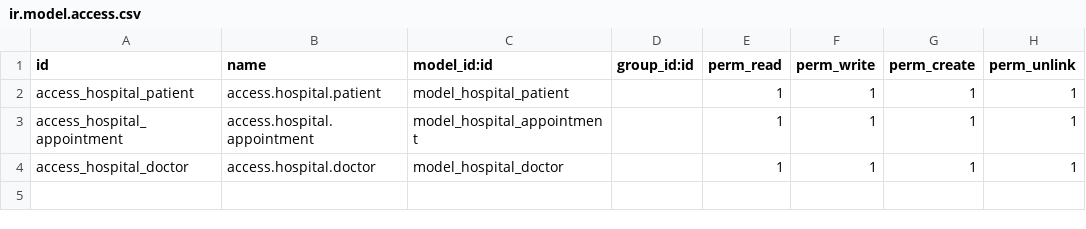
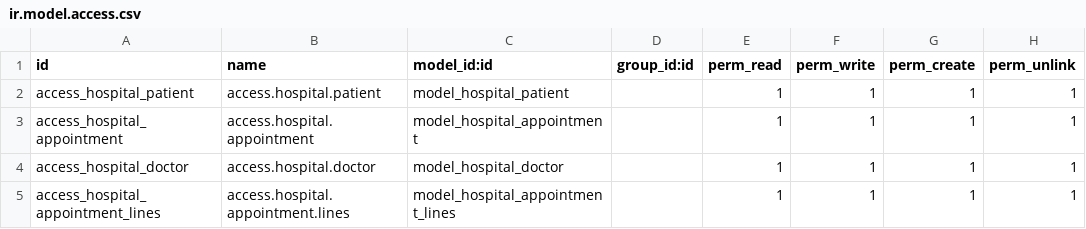
Before and after one commit to piash23/odoo13_using_docker, a CSV file: customs/om_hospital/security/ir.model.access.csv, drawn as a sheet.

```diff
--- a/customs/om_hospital/security/ir.model.access.csv
+++ b/customs/om_hospital/security/ir.model.access.csv
@@ -4 +4,2 @@ access_hospital_appointment,access.hospital.appointment,model_hospital_appointme
 access_hospital_doctor,access.hospital.doctor,model_hospital_doctor,,1,1,1,1
+access_hospital_appointment_lines,access.hospital.appointment.lines,model_hospital_appointment_lines,,1,1,1,1
```
Also changed, not shown: 2 other files.
